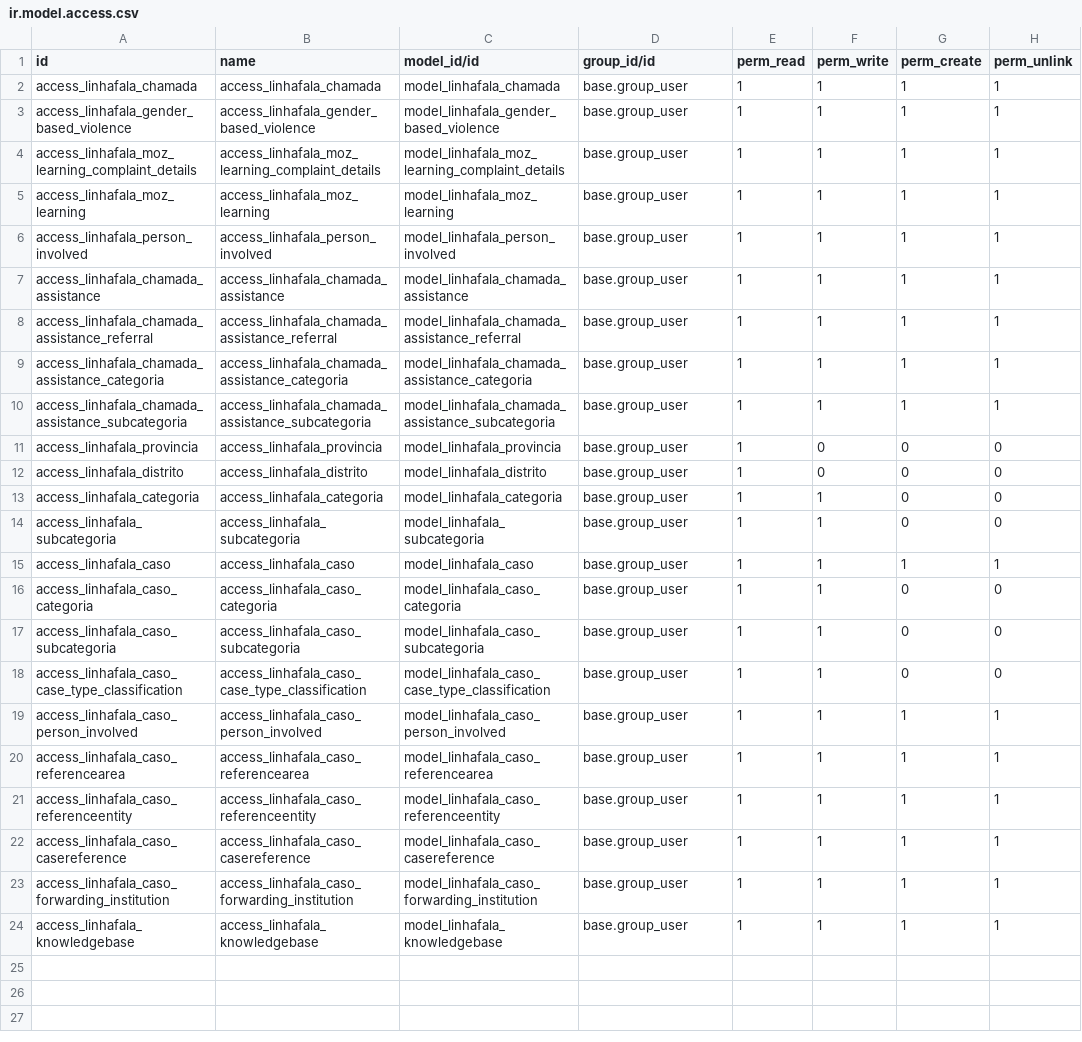
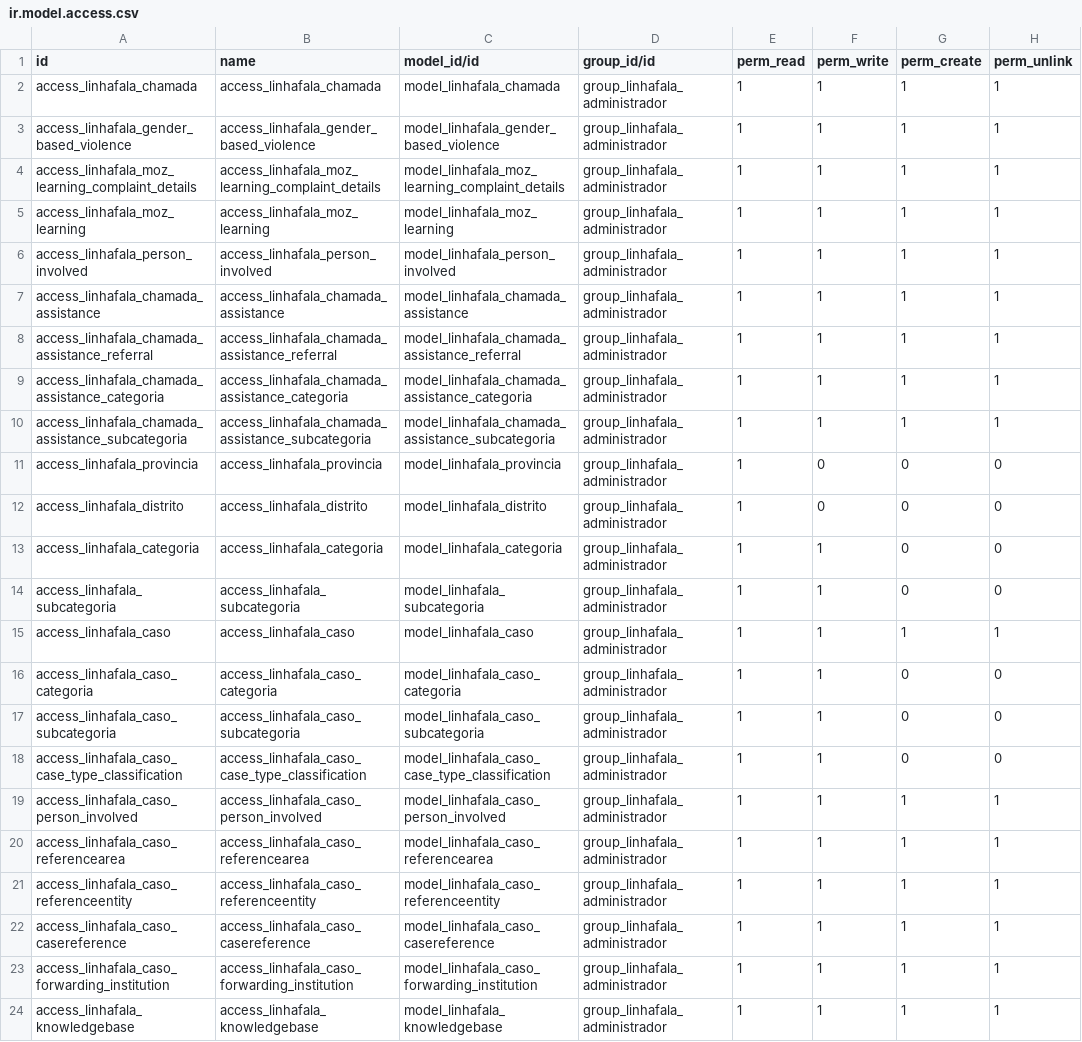
Before and after one commit to roboboinc/linhafala_odoo, a CSV file: security/ir.model.access.csv, drawn as a sheet; the diff names each change by its address in the sheet, - before the commit and + after, or states it on an @@ line.

Commit message:
update: modifify access rights to administrator

```diff
--- a/security/ir.model.access.csv
+++ b/security/ir.model.access.csv
-D2:D24 (group_id/id): base.group_user
+D2:D24 (group_id/id): group_linhafala_administrador
```
